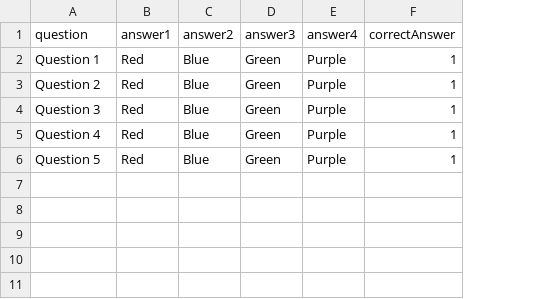
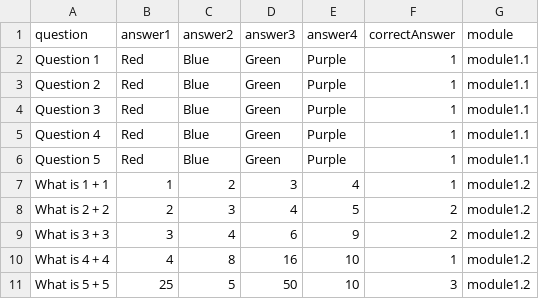
Before and after one commit to dennistonins/socsecquiz, a CSV file: questions.csv, drawn as a sheet; the diff names each change by its address in the sheet, - before the commit and + after, or states it on an @@ line.

```diff
--- a/questions.csv
+++ b/questions.csv
+column G (module), rows 2-6: all module1.1
+row 7: What is 1 + 1 | 1 | 2 | 3 | 4 | 1 | module1.2
+row 8: What is 2 + 2 | 2 | 3 | 4 | 5 | 2 | module1.2
+row 9: What is 3 + 3 | 3 | 4 | 6 | 9 | 2 | module1.2
+row 10: What is 4 + 4 | 4 | 8 | 16 | 10 | 1 | module1.2
+row 11: What is 5 + 5 | 25 | 5 | 50 | 10 | 3 | module1.2
```
Also changed, not shown: 2 other files.
